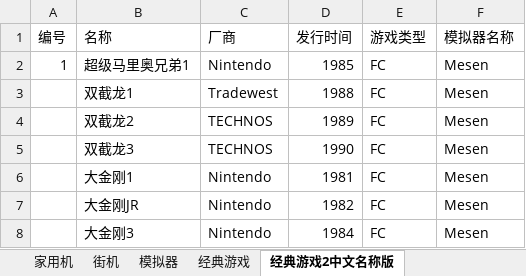
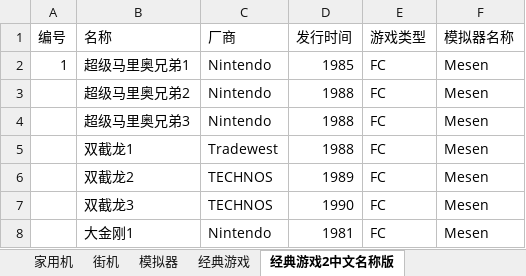
Before and after one commit to brucevsked/vskeddemolist, an Excel workbook: game/机型编年史.xlsx, sheet 经典游戏2中文名称版, drawn as a sheet; only a part is shown; the shorter side is filled out with more unchanged rows; values as stored, in another font and other column widths than the file's, no borders; the diff names each change by its address in the sheet, - before the commit and + after, or states it on an @@ line.

```diff
--- a/game/机型编年史.xlsx (sheet 经典游戏2中文名称版)
+++ b/game/机型编年史.xlsx (sheet 经典游戏2中文名称版)
+row 3:  | 超级马里奥兄弟2 | Nintendo | 1988 | FC | Mesen
+row 4:  | 超级马里奥兄弟3 | Nintendo | 1988 | FC | Mesen
```
Also changed, not shown: 2 other files.
